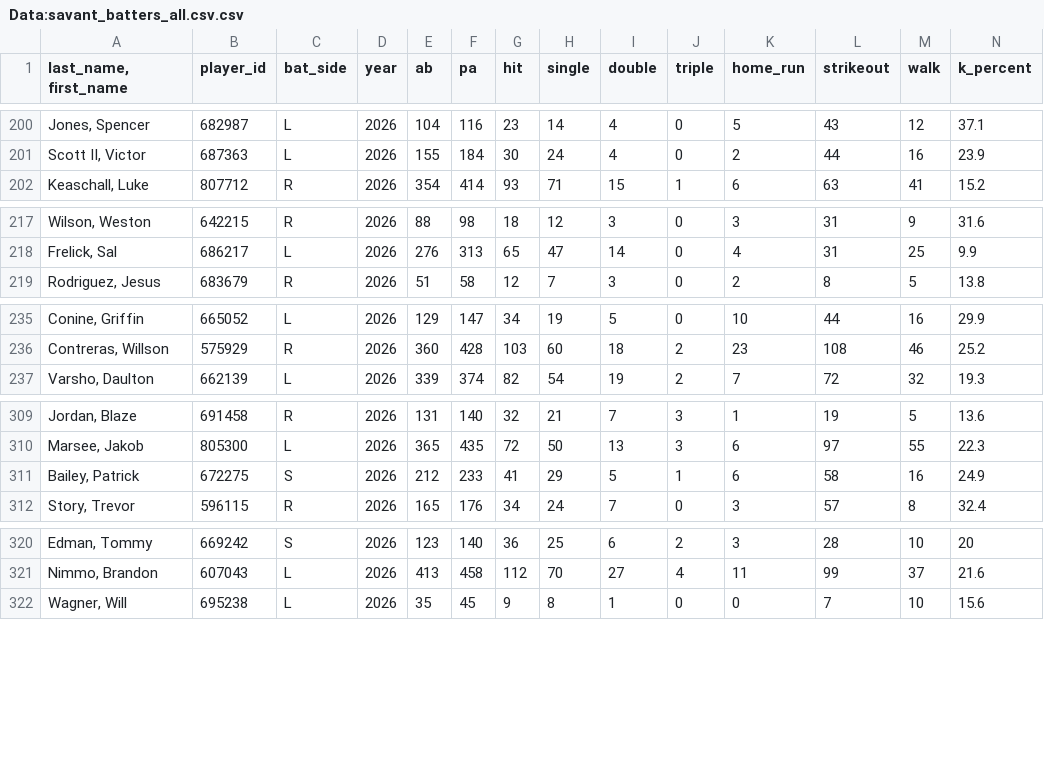
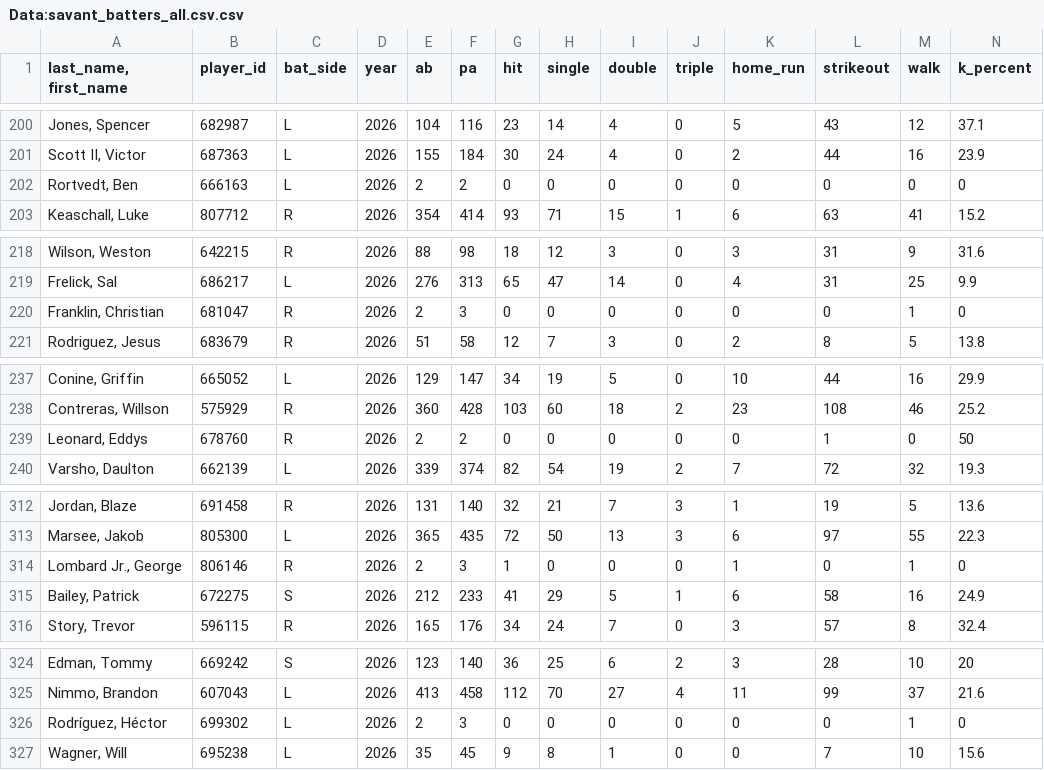
Before and after one commit to Mrbets850/mlb-data-app, a CSV file: Data:savant_batters_all.csv.csv, drawn as a sheet; only a part is shown, gaps mark what is left out; rows hold the shown columns only; the diff names each change by its address in the sheet, - before the commit and + after, or states it on an @@ line.

Commit message:
Auto-refresh Savant data 2026-08-05 16:46Z

```diff
--- a/Data:savant_batters_all.csv.csv
+++ b/Data:savant_batters_all.csv.csv
+row 202: Rortvedt, Ben | 666163 | L | 2026 | 2 | 2 | 0 | 0 | 0 | 0 | 0 | 0 | 0 | 0
+row 220: Franklin, Christian | 681047 | R | 2026 | 2 | 3 | 0 | 0 | 0 | 0 | 0 | 0 | 1 | 0
+row 239: Leonard, Eddys | 678760 | R | 2026 | 2 | 2 | 0 | 0 | 0 | 0 | 0 | 1 | 0 | 50
+row 314: Lombard Jr., George | 806146 | R | 2026 | 2 | 3 | 1 | 0 | 0 | 0 | 1 | 0 | 1 | 0
+row 326: Rodríguez, Héctor | 699302 | L | 2026 | 2 | 3 | 0 | 0 | 0 | 0 | 0 | 0 | 1 | 0
```
Also changed, not shown: Data:savant_pitcher_stats.csv, Data:savant_pitchers.csv.csv.
